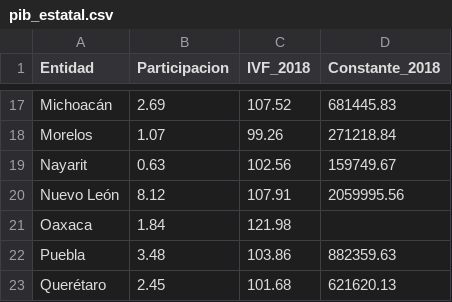
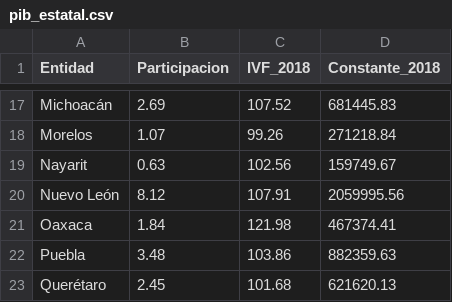
Before and after one commit to muciger/panorama-mx, a CSV file: site/data/pib_estatal.csv, drawn as a sheet; only a part is shown, gaps mark what is left out.

```diff
--- a/site/data/pib_estatal.csv
+++ b/site/data/pib_estatal.csv
@@ -20,3 +20,3 @@ Nayarit,0.63,102.56,159749.67
 Nuevo León,8.12,107.91,2059995.56
-Oaxaca,1.84,121.98,
+Oaxaca,1.84,121.98,467374.41
 Puebla,3.48,103.86,882359.63
```
Also changed, not shown: site/data/confianza_consumidor.csv, site/data/consumo_privado.csv, 15 other files.
